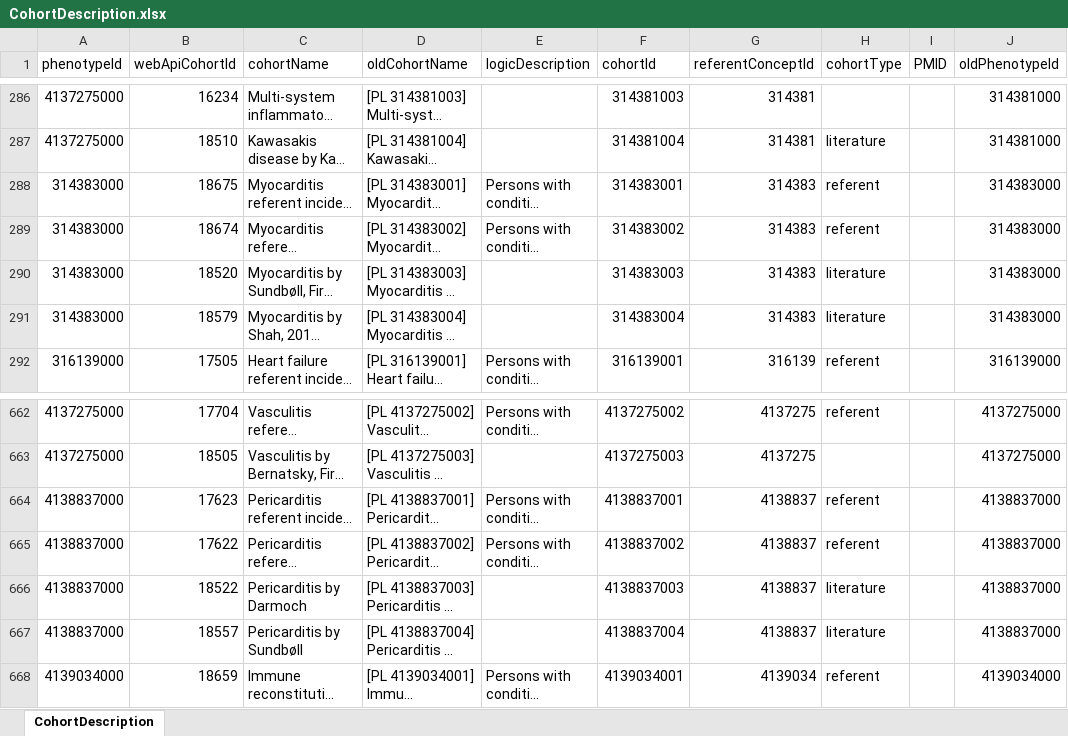
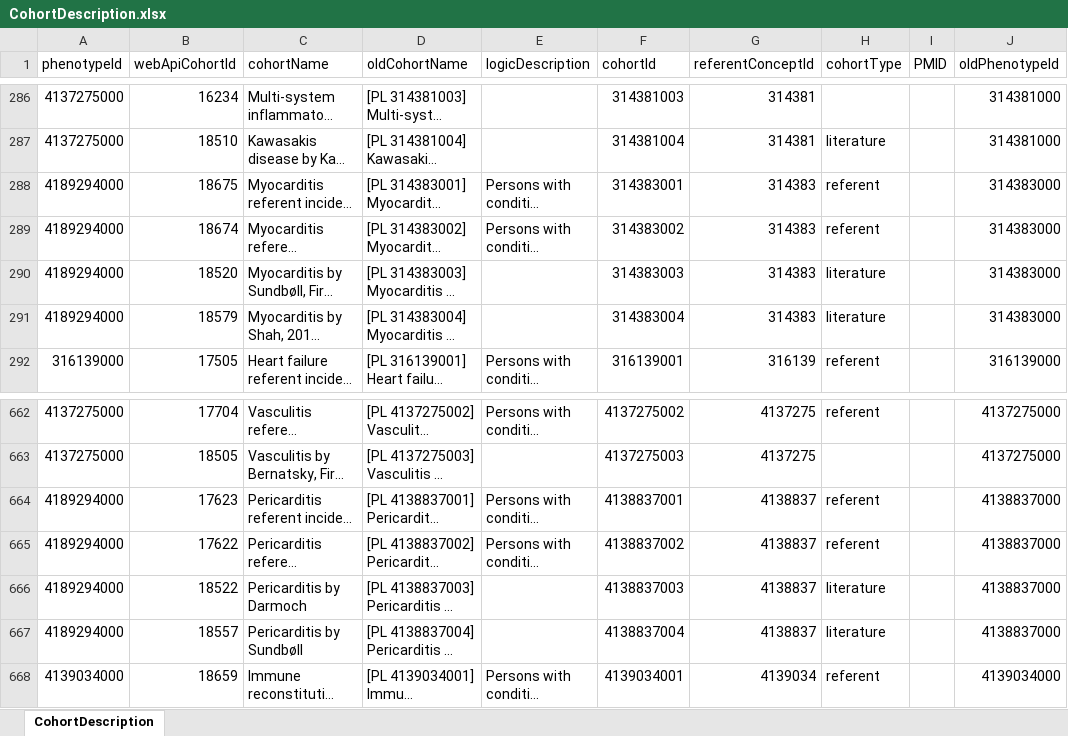
Before and after one commit to OHDSI/PhenotypeLibrary, an Excel workbook: extras/CohortDescription.xlsx, sheet CohortDescription, drawn as a sheet; only a part is shown, gaps mark what is left out; long unchanged cells end in …; values as stored, in another font and other column widths than the file's, no borders; the diff names each change by its address in the sheet, - before the commit and + after, or states it on an @@ line.

```diff
--- a/extras/CohortDescription.xlsx (sheet CohortDescription)
+++ b/extras/CohortDescription.xlsx (sheet CohortDescription)
-A288:A291 (phenotypeId): 314383000
+A288:A291 (phenotypeId): 4189294000
-A664:A667 (phenotypeId): 4138837000
+A664:A667 (phenotypeId): 4189294000
```
Also changed, not shown: extras/PhenotypeDescription.xlsx, 32 other files.
